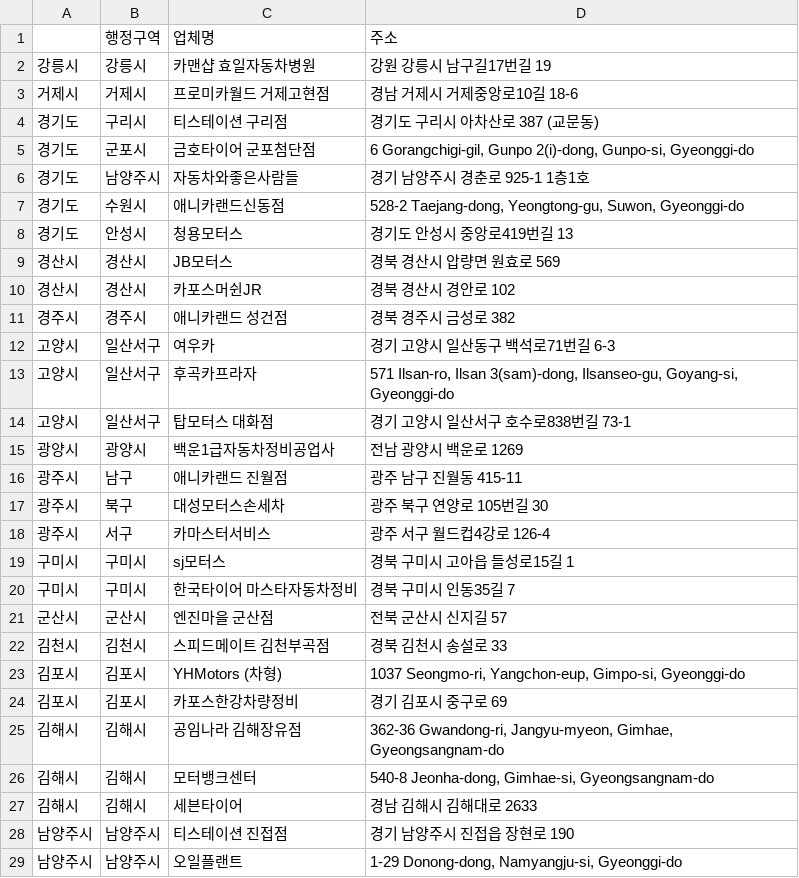
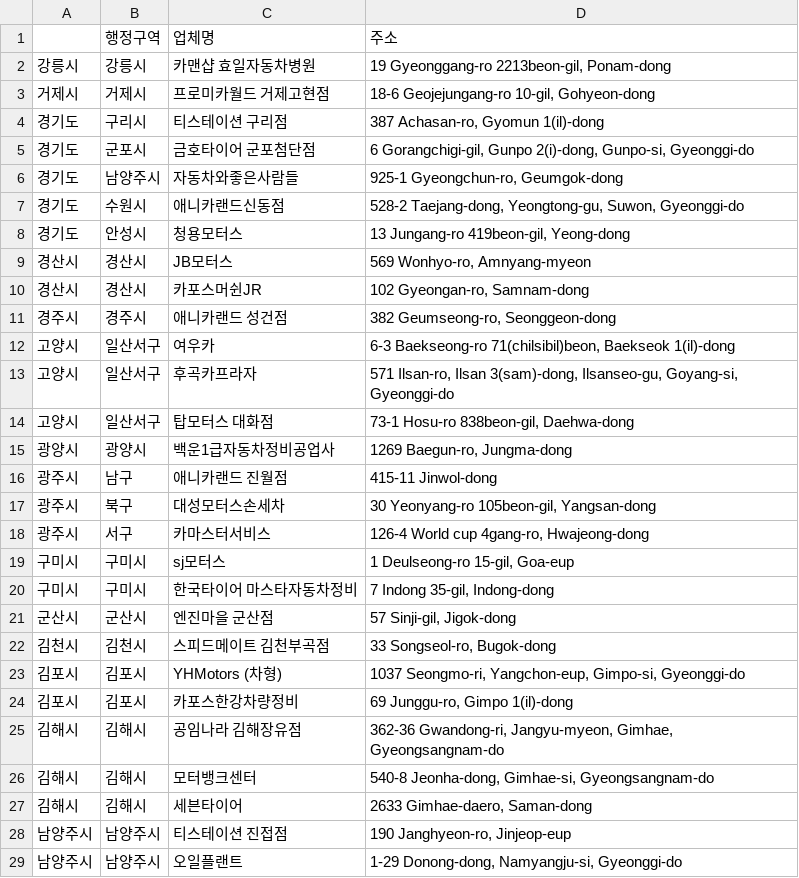
Before and after one commit to dongdong-e/domestic_partners, a CSV file: domestic_partners.csv, drawn as a sheet; only a part is shown; the diff covers the shown part only.

```diff
--- a/domestic_partners.csv
+++ b/domestic_partners.csv
@@ -1,29 +1,29 @@
 ,행정구역,업체명,주소
-강릉시,강릉시,카맨샵 효일자동차병원,강원 강릉시 남구길17번길 19
-거제시,거제시,프로미카월드 거제고현점,경남 거제시 거제중앙로10길 18-6
-경기도,구리시,티스테이션 구리점,경기도 구리시 아차산로 387 (교문동)
+강릉시,강릉시,카맨샵 효일자동차병원,"19 Gyeonggang-ro 2213beon-gil, Ponam-dong"
+거제시,거제시,프로미카월드 거제고현점,"18-6 Geojejungang-ro 10-gil, Gohyeon-dong"
+경기도,구리시,티스테이션 구리점,"387 Achasan-ro, Gyomun 1(il)-dong"
 경기도,군포시,금호타이어 군포첨단점,"6 Gorangchigi-gil, Gunpo 2(i)-dong, Gunpo-si, Gyeonggi-do"
-경기도,남양주시,자동차와좋은사람들,경기 남양주시 경춘로 925-1 1층1호
+경기도,남양주시,자동차와좋은사람들,"925-1 Gyeongchun-ro, Geumgok-dong"
 경기도,수원시,애니카랜드신동점,"528-2 Taejang-dong, Yeongtong-gu, Suwon, Gyeonggi-do"
-경기도,안성시,청용모터스,경기도 안성시 중앙로419번길 13
-경산시,경산시,JB모터스,경북 경산시 압량면 원효로 569
-경산시,경산시,카포스머쉰JR,경북 경산시 경안로 102
-경주시,경주시,애니카랜드 성건점,경북 경주시 금성로 382
-고양시,일산서구,여우카,경기 고양시 일산동구 백석로71번길 6-3
+경기도,안성시,청용모터스,"13 Jungang-ro 419beon-gil, Yeong-dong"
+경산시,경산시,JB모터스,"569 Wonhyo-ro, Amnyang-myeon"
+경산시,경산시,카포스머쉰JR,"102 Gyeongan-ro, Samnam-dong"
+경주시,경주시,애니카랜드 성건점,"382 Geumseong-ro, Seonggeon-dong"
+고양시,일산서구,여우카,"6-3 Baekseong-ro 71(chilsibil)beon, Baekseok 1(il)-dong"
 고양시,일산서구,후곡카프라자,"571 Ilsan-ro, Ilsan 3(sam)-dong, Ilsanseo-gu, Goyang-si, Gyeonggi-do"
-고양시,일산서구,탑모터스 대화점,경기 고양시 일산서구 호수로838번길 73-1
-광양시,광양시,백운1급자동차정비공업사,전남 광양시 백운로 1269
-광주시,남구,애니카랜드 진월점,광주 남구 진월동 415-11
-광주시,북구,대성모터스손세차,광주 북구 연양로 105번길 30
-광주시,서구,카마스터서비스,광주 서구 월드컵4강로 126-4
-구미시,구미시,sj모터스,경북 구미시 고아읍 들성로15길 1
-구미시,구미시,한국타이어 마스타자동차정비,경북 구미시 인동35길 7
-군산시,군산시,엔진마을 군산점,전북 군산시 신지길 57
-김천시,김천시,스피드메이트 김천부곡점,경북 김천시 송설로 33
+고양시,일산서구,탑모터스 대화점,"73-1 Hosu-ro 838beon-gil, Daehwa-dong"
+광양시,광양시,백운1급자동차정비공업사,"1269 Baegun-ro, Jungma-dong"
+광주시,남구,애니카랜드 진월점,415-11 Jinwol-dong
+광주시,북구,대성모터스손세차,"30 Yeonyang-ro 105beon-gil, Yangsan-dong"
+광주시,서구,카마스터서비스,"126-4 World cup 4gang-ro, Hwajeong-dong"
+구미시,구미시,sj모터스,"1 Deulseong-ro 15-gil, Goa-eup"
+구미시,구미시,한국타이어 마스타자동차정비,"7 Indong 35-gil, Indong-dong"
+군산시,군산시,엔진마을 군산점,"57 Sinji-gil, Jigok-dong"
+김천시,김천시,스피드메이트 김천부곡점,"33 Songseol-ro, Bugok-dong"
 김포시,김포시,YHMotors (차형),"1037 Seongmo-ri, Yangchon-eup, Gimpo-si, Gyeonggi-do"
-김포시,김포시,카포스한강차량정비,경기 김포시 중구로 69
+김포시,김포시,카포스한강차량정비,"69 Junggu-ro, Gimpo 1(il)-dong"
 김해시,김해시,공임나라 김해장유점,"362-36 Gwandong-ri, Jangyu-myeon, Gimhae, Gyeongsangnam-do"
 김해시,김해시,모터뱅크센터,"540-8 Jeonha-dong, Gimhae-si, Gyeongsangnam-do"
-김해시,김해시,세븐타이어,경남 김해시 김해대로 2633
-남양주시,남양주시,티스테이션 진접점,경기 남양주시 진접읍 장현로 190
+김해시,김해시,세븐타이어,"2633 Gimhae-daero, Saman-dong"
+남양주시,남양주시,티스테이션 진접점,"190 Janghyeon-ro, Jinjeop-eup"
 남양주시,남양주시,오일플랜트,"1-29 Donong-dong, Namyangju-si, Gyeonggi-do"
```
Also changed, not shown: 1 removed row and 61 edited cells elsewhere in this file.
